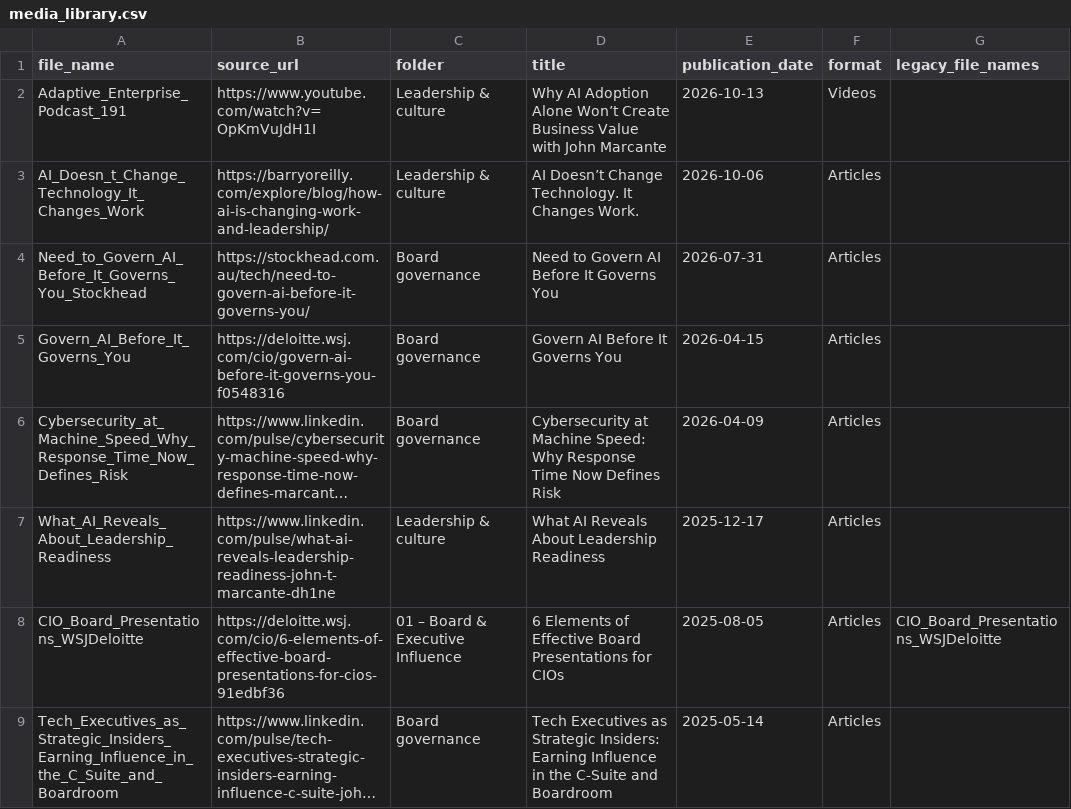
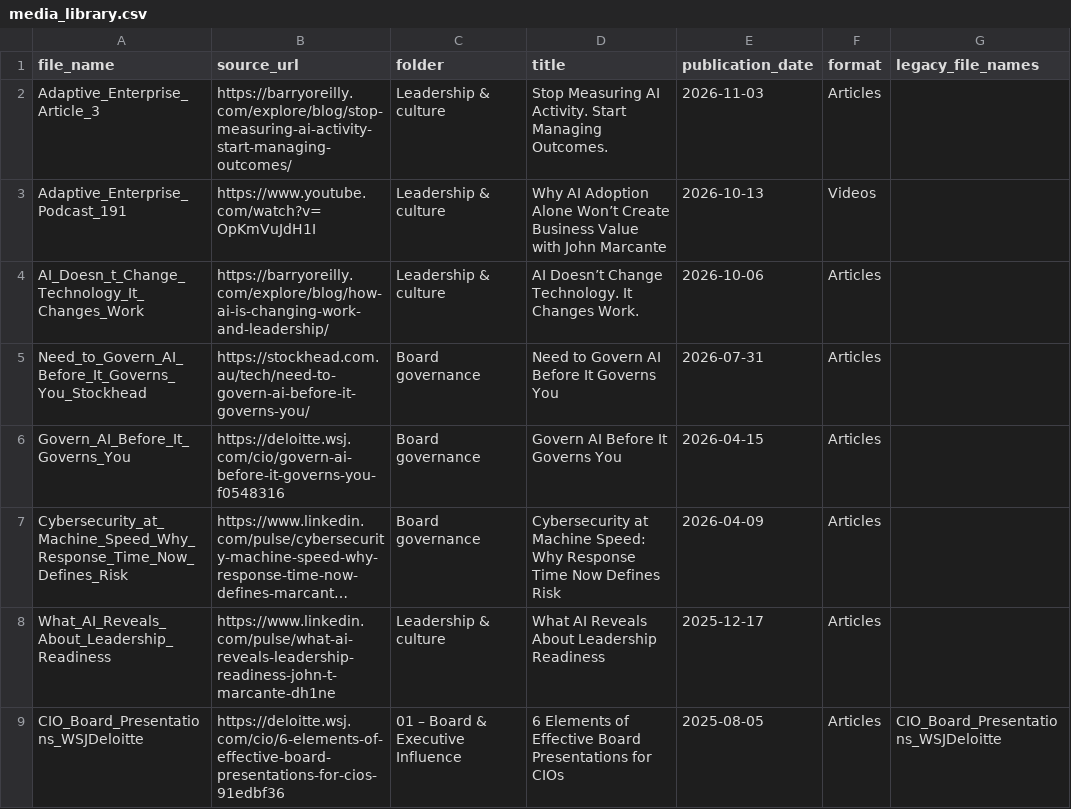
Before and after one commit to techleadersolutions/techleadersolutions.github.io, a CSV file: media_library.csv, drawn as a sheet; only a part is shown; the shorter side is filled out with more unchanged rows; long unchanged cells end in …; the diff names each change by its address in the sheet, - before the commit and + after, or states it on an @@ line.

Commit message:
Publish Adaptive Enterprise article 3 across media surfaces and document release workflow

```diff
--- a/media_library.csv
+++ b/media_library.csv
+row 2: Adaptive_Enterprise_Article_3 | https://barryoreilly.com/explore/blog/stop-measuring-ai-activity-start-managing-outcomes/ | Leadership & culture | Stop Measuring AI Activity. Start Managing Outcomes. | 2026-11-03 | Articles
```
Also changed, not shown: 8 other files.
